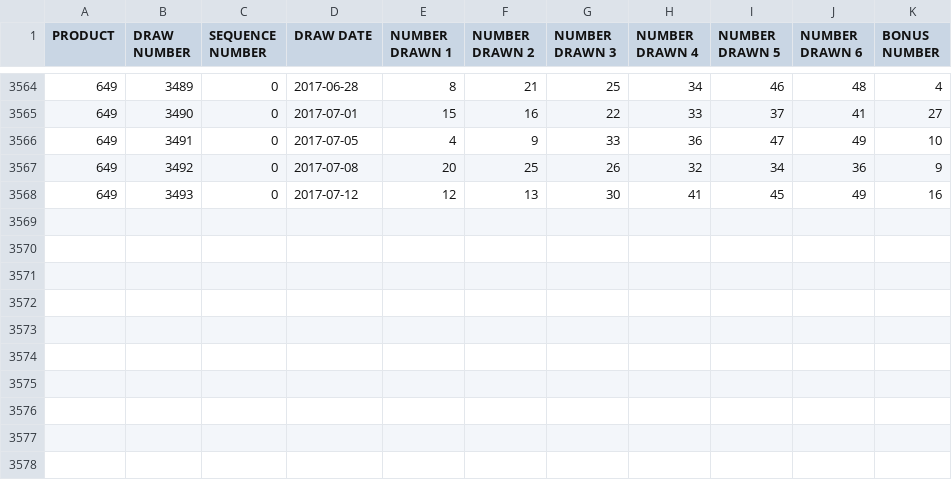
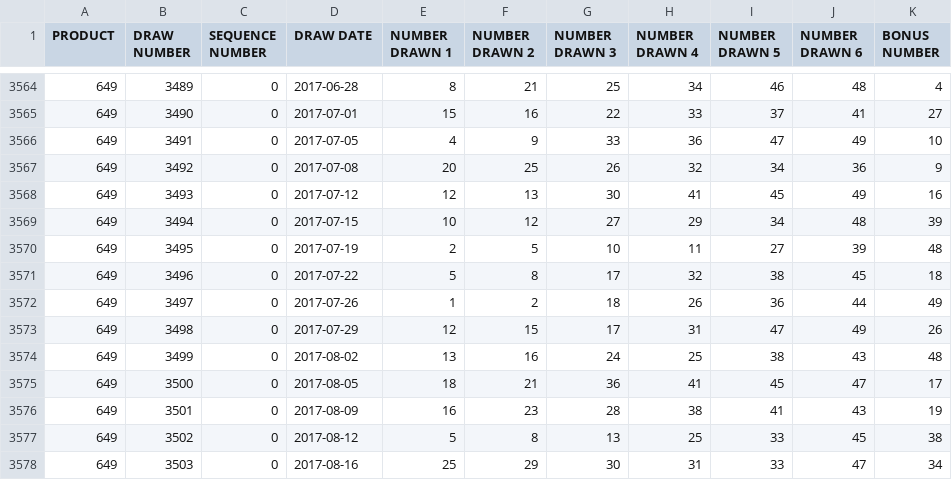
Before and after one commit to JesseScott/Lotto649, a CSV file: data/649.csv, drawn as a sheet; only a part is shown, gaps mark what is left out; the diff names each change by its address in the sheet, - before the commit and + after, or states it on an @@ line.

```diff
--- a/data/649.csv
+++ b/data/649.csv
+row 3569: 649 | 3494 | 0 | 2017-07-15 | 10 | 12 | 27 | 29 | 34 | 48 | 39
+row 3570: 649 | 3495 | 0 | 2017-07-19 | 2 | 5 | 10 | 11 | 27 | 39 | 48
+row 3571: 649 | 3496 | 0 | 2017-07-22 | 5 | 8 | 17 | 32 | 38 | 45 | 18
+row 3572: 649 | 3497 | 0 | 2017-07-26 | 1 | 2 | 18 | 26 | 36 | 44 | 49
+row 3573: 649 | 3498 | 0 | 2017-07-29 | 12 | 15 | 17 | 31 | 47 | 49 | 26
+row 3574: 649 | 3499 | 0 | 2017-08-02 | 13 | 16 | 24 | 25 | 38 | 43 | 48
+row 3575: 649 | 3500 | 0 | 2017-08-05 | 18 | 21 | 36 | 41 | 45 | 47 | 17
+row 3576: 649 | 3501 | 0 | 2017-08-09 | 16 | 23 | 28 | 38 | 41 | 43 | 19
+row 3577: 649 | 3502 | 0 | 2017-08-12 | 5 | 8 | 13 | 25 | 33 | 45 | 38
+row 3578: 649 | 3503 | 0 | 2017-08-16 | 25 | 29 | 30 | 31 | 33 | 47 | 34
```
Also changed, not shown: 2 other files.
